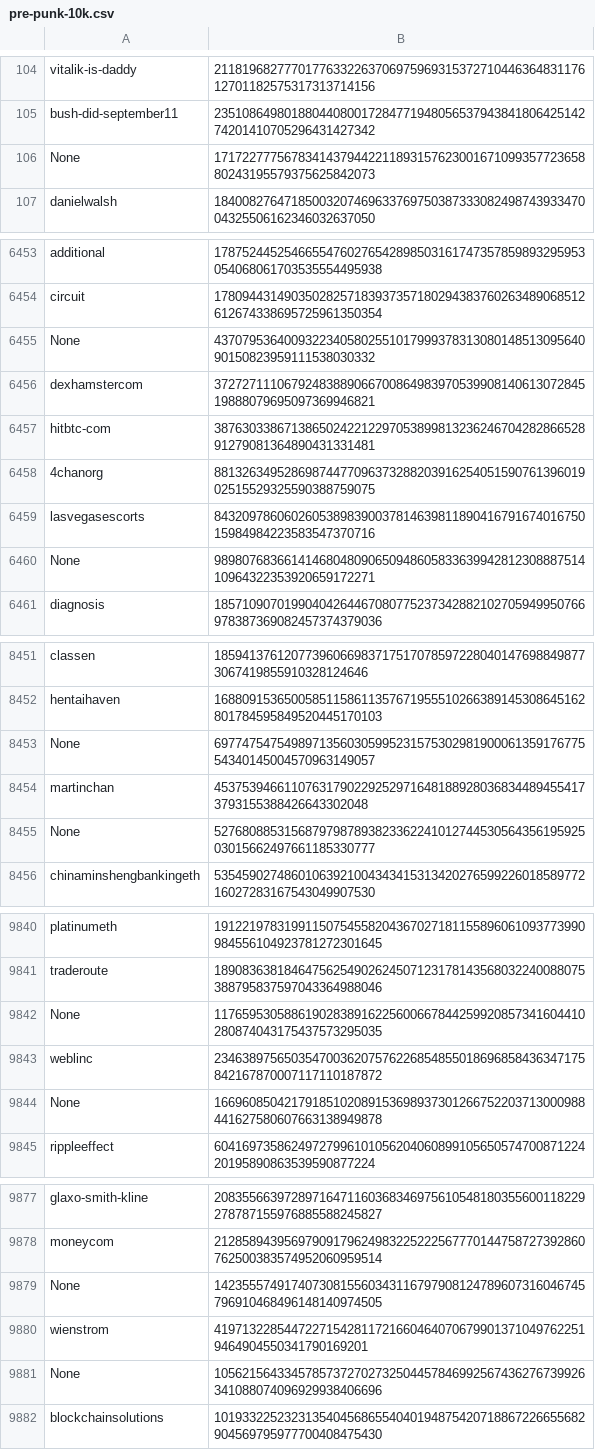
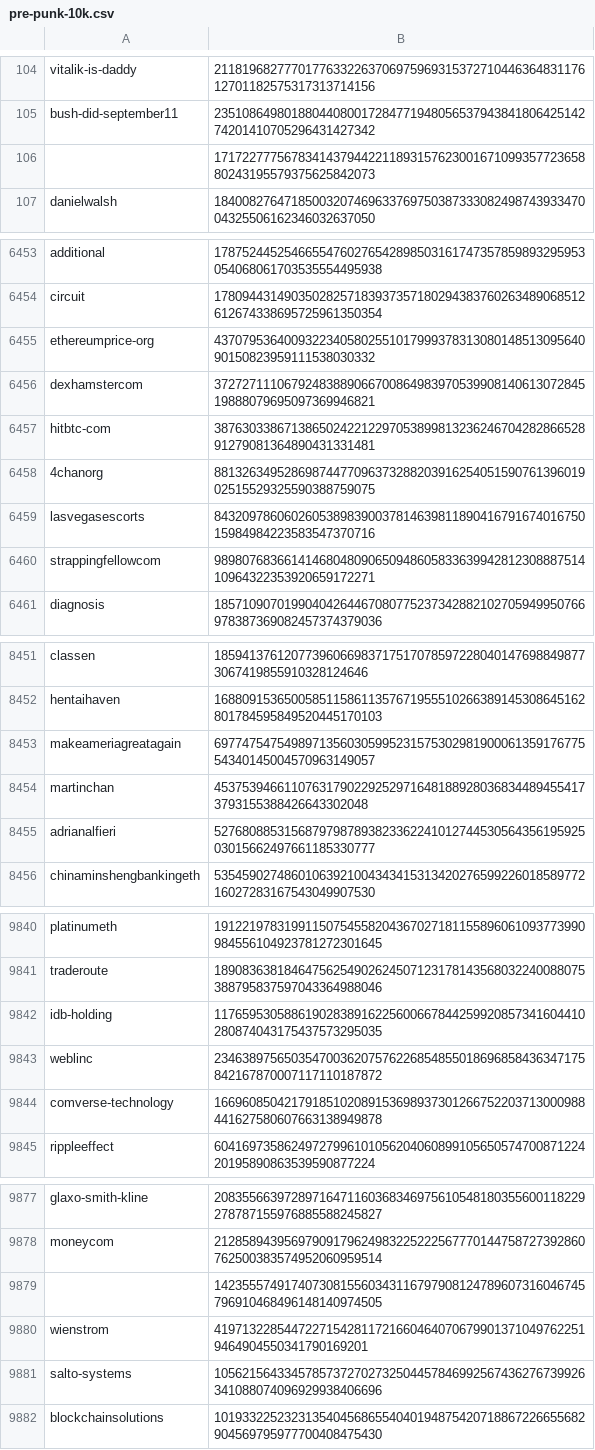
Before and after one commit to Zimtente/ens-collections, a CSV file: collections/pre-punk-10k.csv, drawn as a sheet; only a part is shown, gaps mark what is left out; the diff covers the shown part only.

```diff
--- a/collections/pre-punk-10k.csv
+++ b/collections/pre-punk-10k.csv
@@ -105,3 +105,3 @@ vitalik-is-daddy,211819682777017763322637069759693153727104463648311761270118257
 bush-did-september11,2351086498018804408001728477194805653794384180642514274201410705296431427342
-None,1717227775678341437944221189315762300167109935772365880243195579375625842073
+,1717227775678341437944221189315762300167109935772365880243195579375625842073
 danielwalsh,1840082764718500320746963376975038733308249874393347004325506162346032637050
@@ -6454,3 +6454,3 @@ additional,178752445254665547602765428985031617473578598932959530540680617035355
 circuit,17809443149035028257183937357180294383760263489068512612674338695725961350354
-None,4370795364009322340580255101799937831308014851309564090150823959111538030332
+ethereumprice-org,4370795364009322340580255101799937831308014851309564090150823959111538030332
 dexhamstercom,3727271110679248388906670086498397053990814061307284519888079695097369946821
@@ -6459,3 +6459,3 @@ hitbtc-com,387630338671386502422122970538998132362467042828665289127908136489043
 lasvegasescorts,8432097860602605389839003781463981189041679167401675015984984223583547370716
-None,9898076836614146804809065094860583363994281230888751410964322353920659172271
+strappingfellowcom,9898076836614146804809065094860583363994281230888751410964322353920659172271
 diagnosis,18571090701990404264467080775237342882102705949950766978387369082457374379036
@@ -8452,5 +8452,5 @@ classen,185941376120773960669837175170785972280401476988498773067419855910328124
 hentaihaven,16880915365005851158611357671955510266389145308645162801784595849520445170103
-None,6977475475498971356030599523157530298190006135917677554340145004570963149057
+makeameriagreatagain,6977475475498971356030599523157530298190006135917677554340145004570963149057
 martinchan,453753946611076317902292529716481889280368344894554173793155388426643302048
-None,5276808853156879798789382336224101274453056435619592503015662497661185330777
+adrianalfieri,5276808853156879798789382336224101274453056435619592503015662497661185330777
 chinaminshengbankingeth,5354590274860106392100434341531342027659922601858977216027283167543049907530
@@ -9841,5 +9841,5 @@ platinumeth,19122197831991150754558204367027181155896061093773990984556104923781
 traderoute,18908363818464756254902624507123178143568032240088075388795837597043364988046
-None,11765953058861902838916225600667844259920857341604410280874043175437573295035
+idb-holding,11765953058861902838916225600667844259920857341604410280874043175437573295035
 weblinc,23463897565035470036207576226854855018696858436347175842167870007117110187872
-None,16696085042179185102089153698937301266752203713000988441627580607663138949878
+comverse-technology,16696085042179185102089153698937301266752203713000988441627580607663138949878
 rippleeffect,6041697358624972799610105620406089910565057470087122420195890863539590877224
@@ -9878,5 +9878,5 @@ glaxo-smith-kline,20835566397289716471160368346975610548180355600118229278787155
 moneycom,21285894395697909179624983225222567770144758727392860762500383574952060959514
-None,14235557491740730815560343116797908124789607316046745796910468496148140974505
+,14235557491740730815560343116797908124789607316046745796910468496148140974505
 wienstrom,419713228544722715428117216604640706799013710497622519464904550341790169201
-None,10562156433457857372702732504457846992567436276739926341088074096929938406696
+salto-systems,10562156433457857372702732504457846992567436276739926341088074096929938406696
 blockchainsolutions,10193322523231354045686554040194875420718867226655682904569795977700408475430
```
Also changed, not shown: 1 added row, 1 removed row and 119 edited cells elsewhere in this file.
